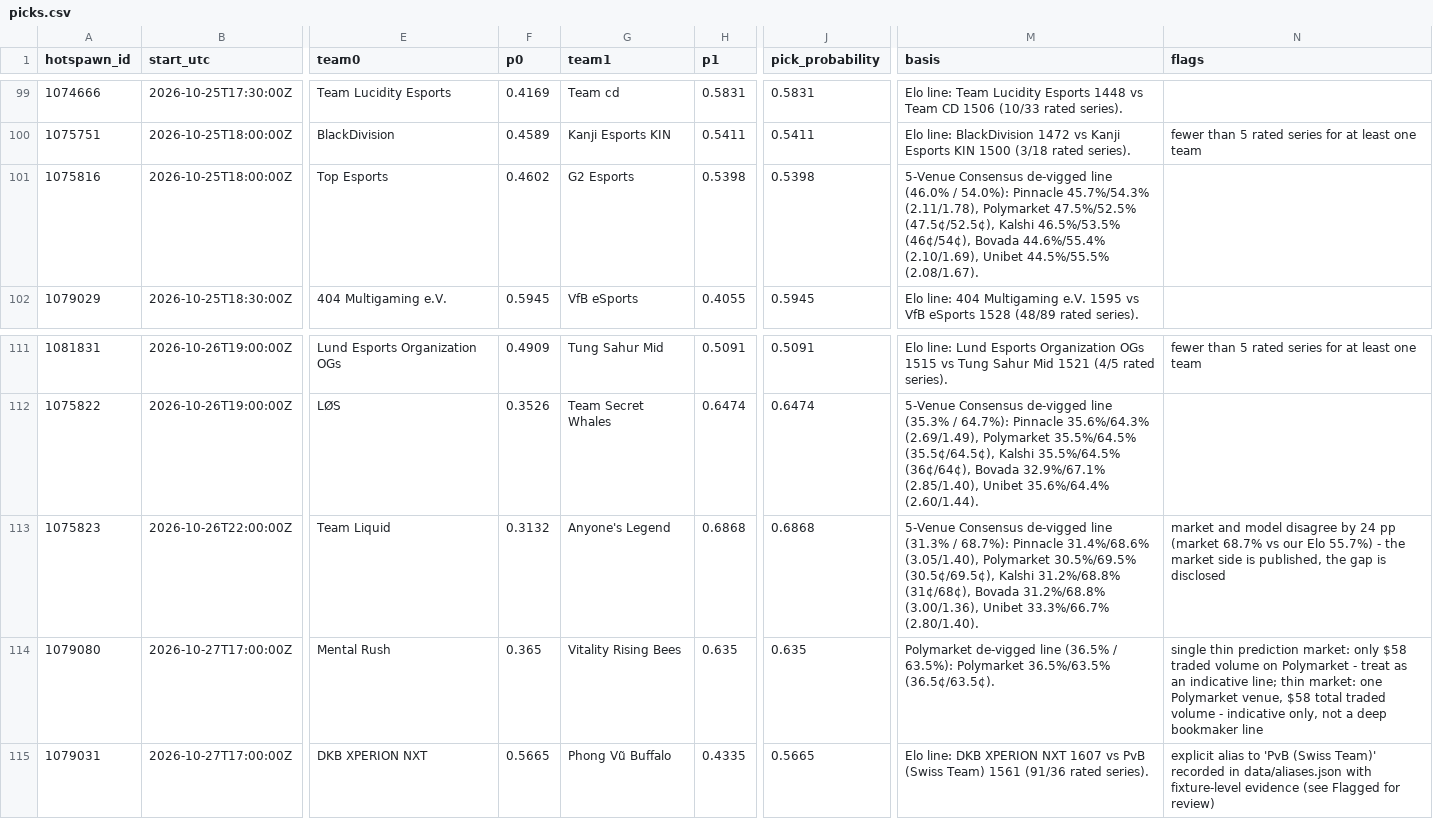
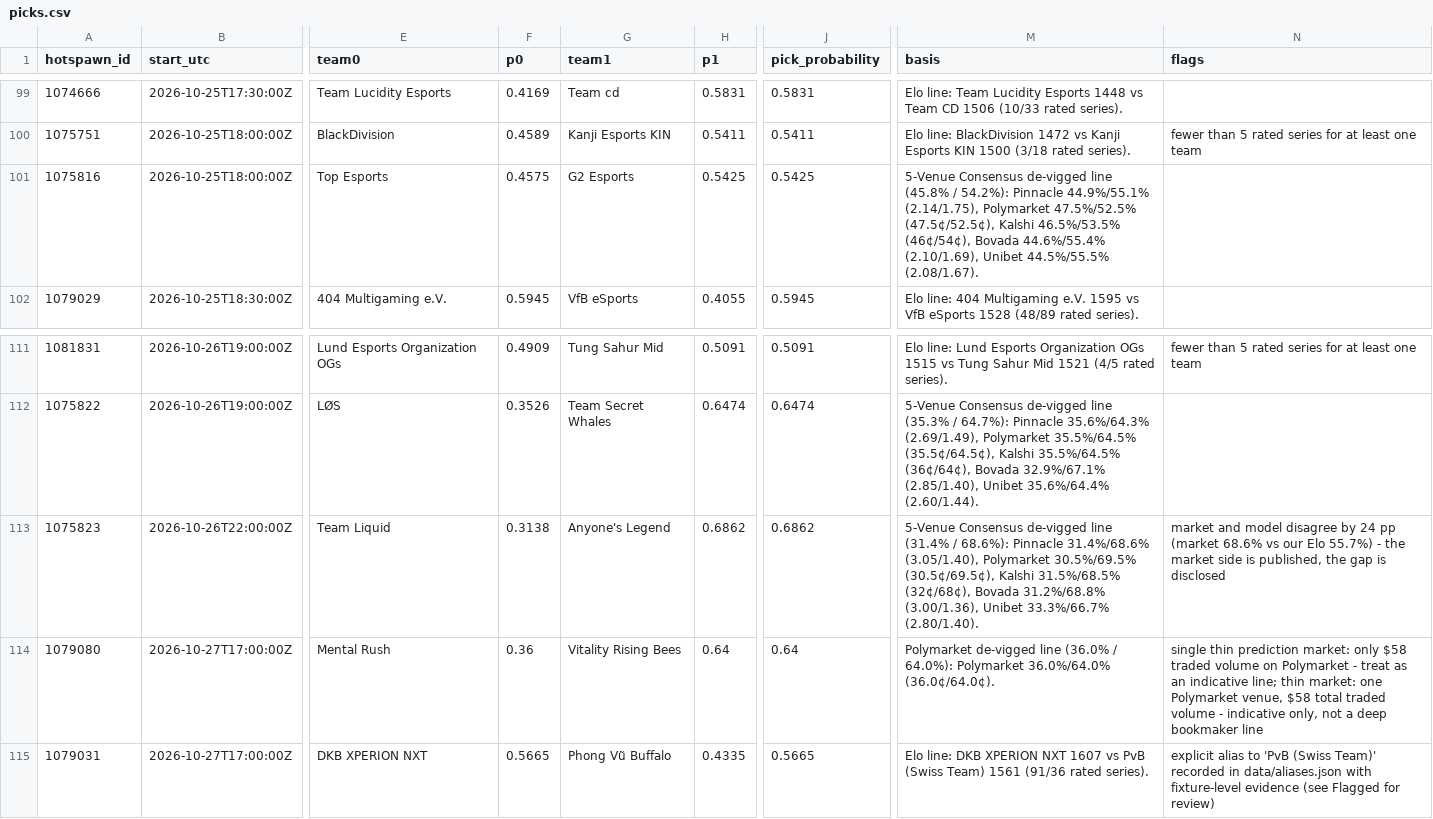
Before and after one commit to karagemop466-tech/LOLHOTSPAWN1, a CSV file: data/picks.csv, drawn as a sheet; only a part is shown, gaps mark what is left out; the diff names each change by its address in the sheet, - before the commit and + after, or states it on an @@ line.

```diff
--- a/data/picks.csv
+++ b/data/picks.csv
-F101 (p0): 0.4602
+F101 (p0): 0.4575
-H101 (p1): 0.5398
+H101 (p1): 0.5425
-J101 (pick_probability): 0.5398
+J101 (pick_probability): 0.5425
-M101 (basis): …de-vigged line (46.0% / 54.0%): Pinnacle 45.7%/54.3% (2.11/1.78), Polymarket 47.5%/52.5%…
+M101 (basis): …de-vigged line (45.8% / 54.2%): Pinnacle 44.9%/55.1% (2.14/1.75), Polymarket 47.5%/52.5%…
-F113 (p0): 0.3132
+F113 (p0): 0.3138
-H113 (p1): 0.6868
+H113 (p1): 0.6862
-J113 (pick_probability): 0.6868
+J113 (pick_probability): 0.6862
-M113 (basis): …de-vigged line (31.3% / 68.7%): Pinnacle 31.4%/68.6% (3.05/1.40), Polymarket 30.5%/69.5% (30.5¢/69.5¢), Kalshi 31.2%/68.8% (31¢/68¢), Bovada 31.2%/68.8%…
+M113 (basis): …de-vigged line (31.4% / 68.6%): Pinnacle 31.4%/68.6% (3.05/1.40), Polymarket 30.5%/69.5% (30.5¢/69.5¢), Kalshi 31.5%/68.5% (32¢/68¢), Bovada 31.2%/68.8%…
-N113 (flags): …pp (market 68.7% vs our…
+N113 (flags): …pp (market 68.6% vs our…
-F114 (p0): 0.365
+F114 (p0): 0.36
-H114 (p1): 0.635
+H114 (p1): 0.64
-J114 (pick_probability): 0.635
+J114 (pick_probability): 0.64
-M114 (basis): …de-vigged line (36.5% / 63.5%): Polymarket 36.5%/63.5% (36.5¢/63.5¢).
+M114 (basis): …de-vigged line (36.0% / 64.0%): Polymarket 36.0%/64.0% (36.0¢/64.0¢).
```
Also changed, not shown: 32 other files.
